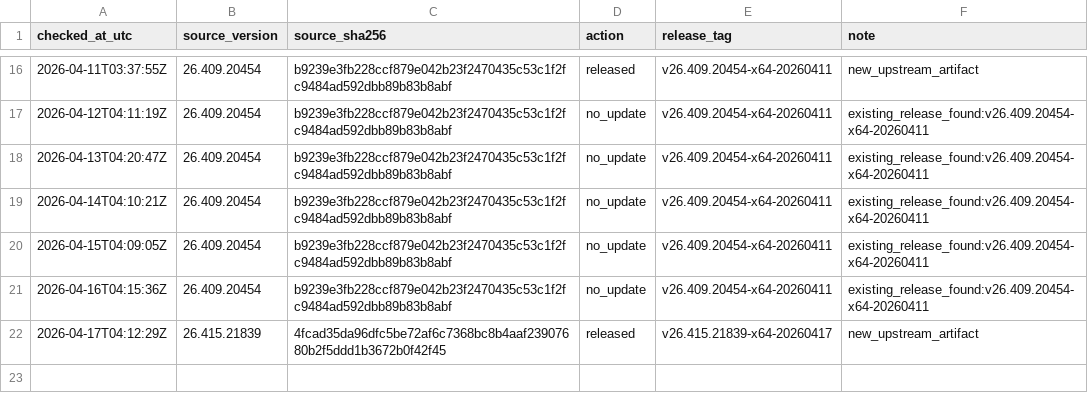
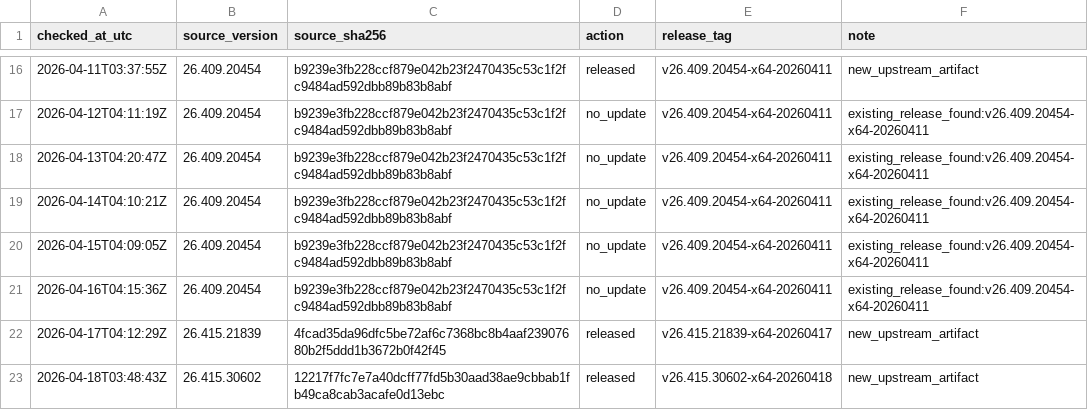
Before and after one commit to MisonL/Codex-Mac-Intel-Converter-Sh, a TSV file: docs/release-checks/history.tsv, drawn as a sheet; only a part is shown, gaps mark what is left out; the diff names each change by its address in the sheet, - before the commit and + after, or states it on an @@ line.

```diff
--- a/docs/release-checks/history.tsv
+++ b/docs/release-checks/history.tsv
+row 23: 2026-04-18T03:48:43Z | 26.415.30602 | 12217f7fc7e7a40dcff77fd5b30aad38ae9cbbab1fb49ca8cab3acafe0d13ebc | released | v26.415.30602-x64-20260418 | new_upstream_artifact
```
Also changed, not shown: 1 other file.
